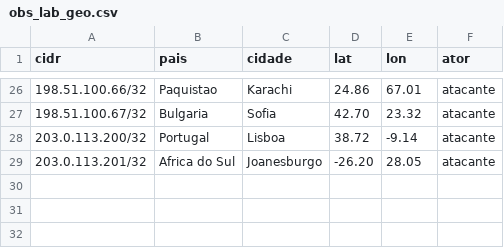
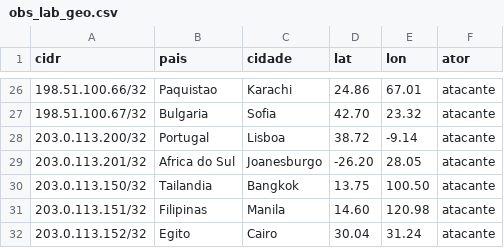
Before and after one commit to gregoriooliveira/obs-lab, a CSV file: splunk-app/obs_lab_fusion/lookups/obs_lab_geo.csv, drawn as a sheet; only a part is shown, gaps mark what is left out; the diff names each change by its address in the sheet, - before the commit and + after, or states it on an @@ line.

```diff
--- a/splunk-app/obs_lab_fusion/lookups/obs_lab_geo.csv
+++ b/splunk-app/obs_lab_fusion/lookups/obs_lab_geo.csv
+row 30: 203.0.113.150/32 | Tailandia | Bangkok | 13.75 | 100.50 | atacante
+row 31: 203.0.113.151/32 | Filipinas | Manila | 14.60 | 120.98 | atacante
+row 32: 203.0.113.152/32 | Egito | Cairo | 30.04 | 31.24 | atacante
```
Also changed, not shown: splunk-app/obs_lab_fusion/lookups/obs_lab_threat.csv, 9 other files.
